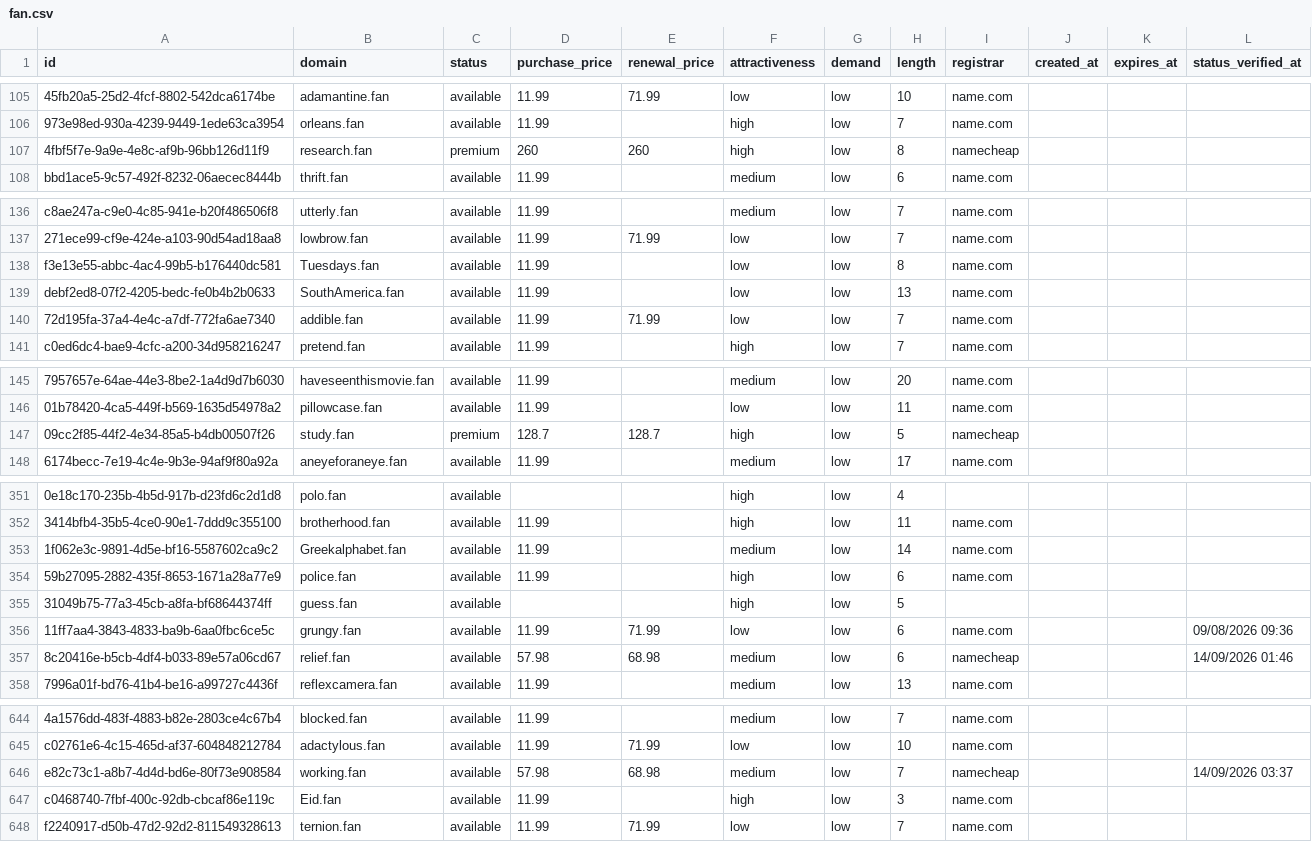
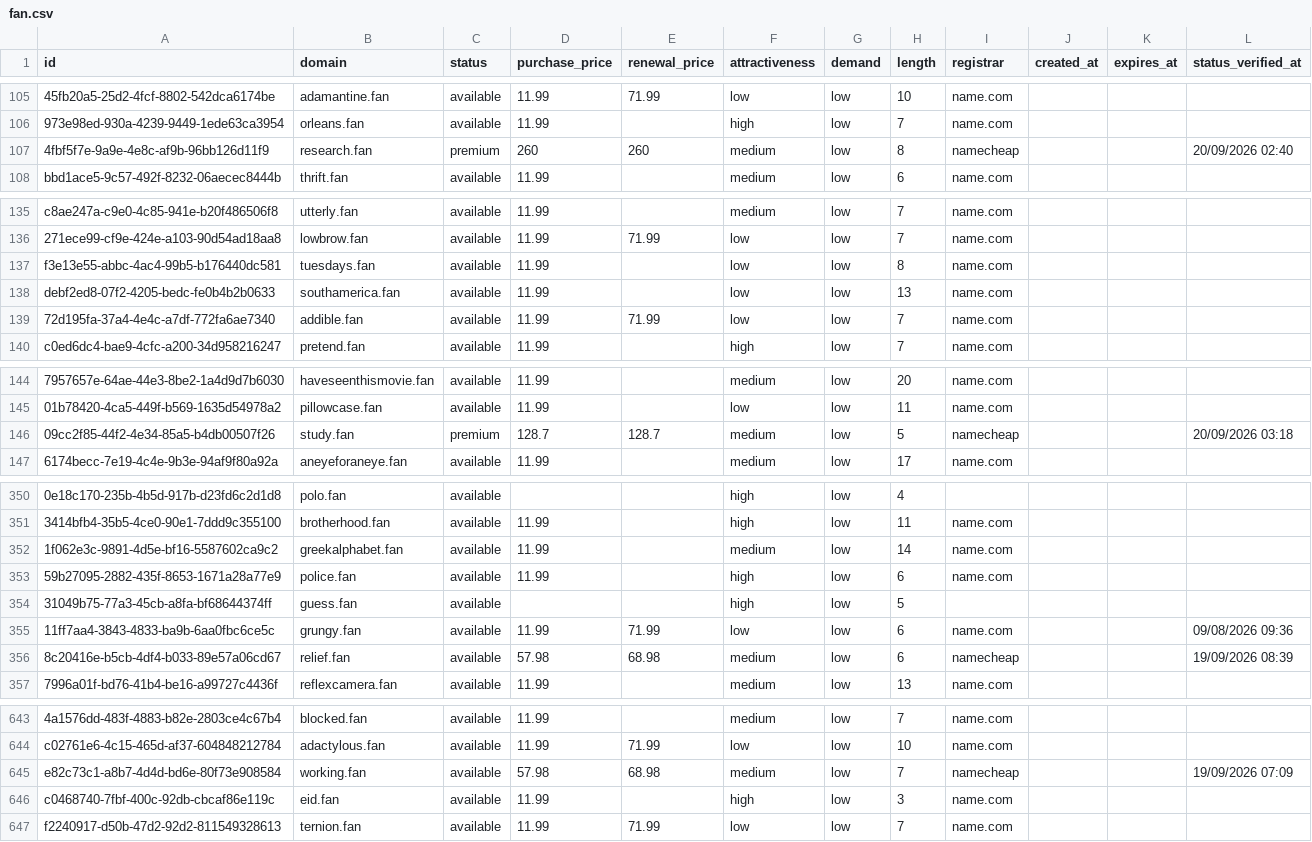
Before and after one commit to UniqueDomains/fan-oneword-domains, a CSV file: fan.csv, drawn as a sheet; only a part is shown, gaps mark what is left out; addresses are those after the commit; the diff covers the shown part only; the diff names each change by its address in the sheet, - before the commit and + after, or states it on an @@ line.

Commit message:
Domains update

```diff
--- a/fan.csv
+++ b/fan.csv
-F107 (attractiveness): high
+F107 (attractiveness): medium
-L107 (status_verified_at): (empty)
+L107 (status_verified_at): 20/09/2026 02:40
-B137 (domain): Tuesdays.fan
+B137 (domain): tuesdays.fan
-B138 (domain): SouthAmerica.fan
+B138 (domain): southamerica.fan
-F146 (attractiveness): high
+F146 (attractiveness): medium
-L146 (status_verified_at): (empty)
+L146 (status_verified_at): 20/09/2026 03:18
-B352 (domain): Greekalphabet.fan
+B352 (domain): greekalphabet.fan
-L356 (status_verified_at): 14/09/2026 01:46
+L356 (status_verified_at): 19/09/2026 08:39
-L645 (status_verified_at): 14/09/2026 03:37
+L645 (status_verified_at): 19/09/2026 07:09
-B646 (domain): Eid.fan
+B646 (domain): eid.fan
```
Also changed, not shown: 3 added rows, 3 removed rows and 63 edited cells elsewhere in this file, 4 other files.
